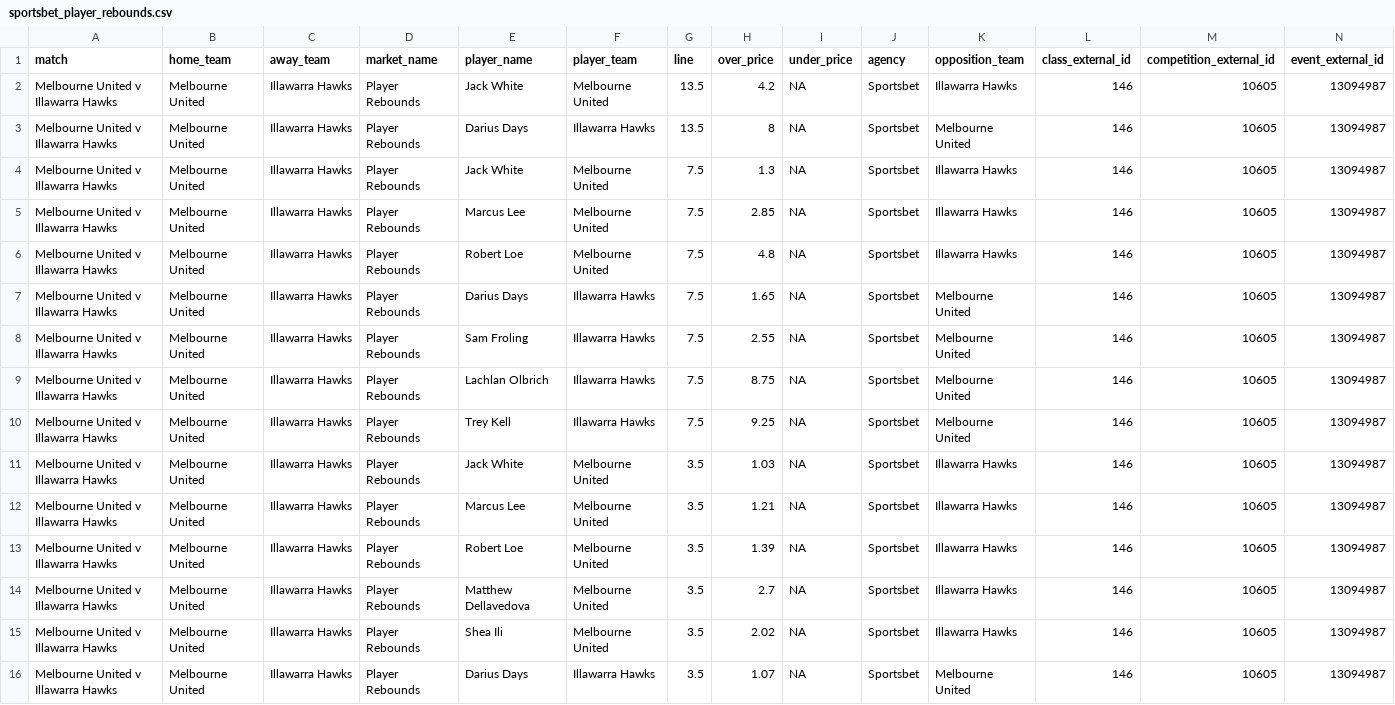
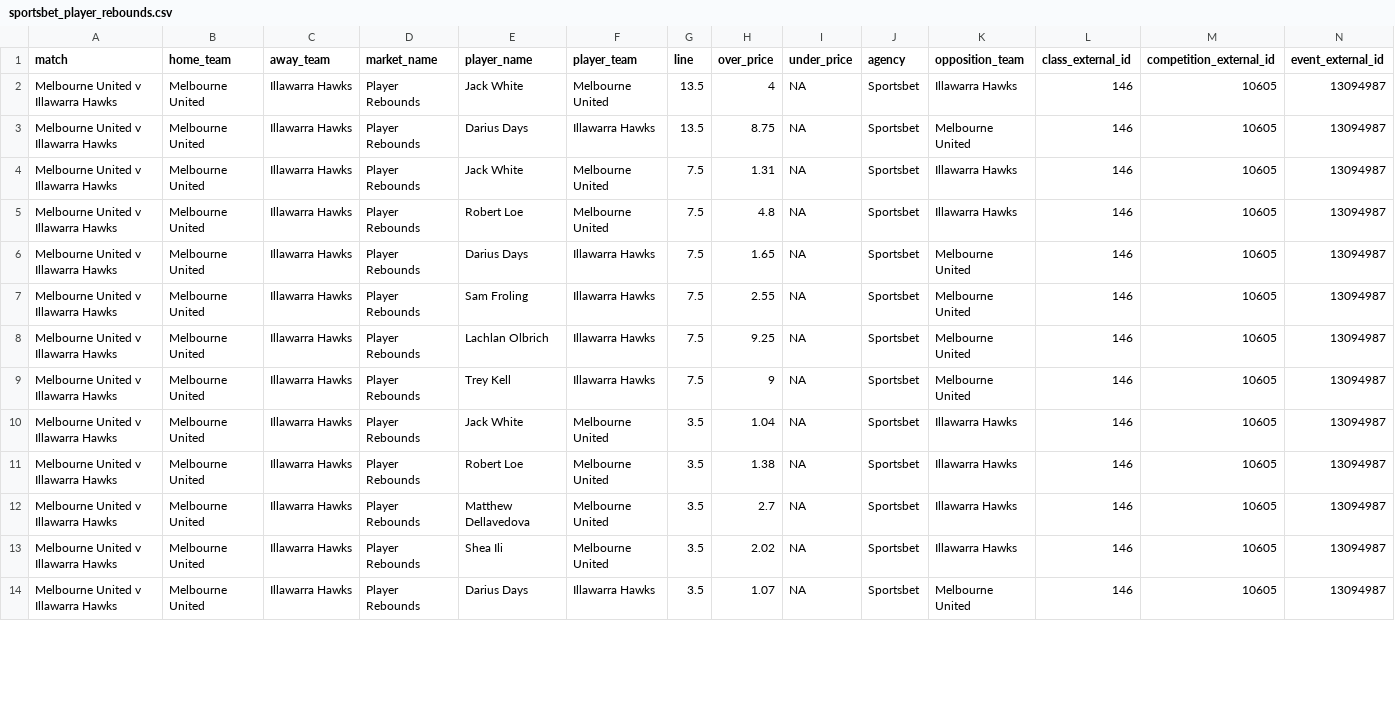
Before and after one commit to jamesbrown1417/NBL, a CSV file: Data/scraped_odds/sportsbet_player_rebounds.csv, drawn as a sheet; only a part is shown; removed rows and columns are numbered as before the commit, all else as after; rows hold the shown columns only; the diff covers the shown part only; the diff names each change by its address in the sheet, - before the commit and + after, or states it on an @@ line.

```diff
--- a/Data/scraped_odds/sportsbet_player_rebounds.csv
+++ b/Data/scraped_odds/sportsbet_player_rebounds.csv
-H2 (over_price): 4.2
+H2 (over_price): 4
-H3 (over_price): 8
+H3 (over_price): 8.75
-H4 (over_price): 1.3
+H4 (over_price): 1.31
-row 5: Melbourne United v Illawarra Hawks | Melbourne United | Illawarra Hawks | Player Rebounds | Marcus Lee | Melbourne United | 7.5 | 2.85 | NA | Sportsbet | Illawarra Hawks | 146 | 10605 | 13094987
-H8 (over_price): 8.75
+H8 (over_price): 9.25
-H9 (over_price): 9.25
+H9 (over_price): 9
-H10 (over_price): 1.03
+H10 (over_price): 1.04
-row 12: Melbourne United v Illawarra Hawks | Melbourne United | Illawarra Hawks | Player Rebounds | Marcus Lee | Melbourne United | 3.5 | 1.21 | NA | Sportsbet | Illawarra Hawks | 146 | 10605 | 13094987
-H11 (over_price): 1.39
+H11 (over_price): 1.38
```
Also changed, not shown: 3 removed rows and 40 edited cells elsewhere in this file, Data/scraped_odds/betright_player_assists.csv, Data/scraped_odds/dabble_player_points.csv, 36 other files.
